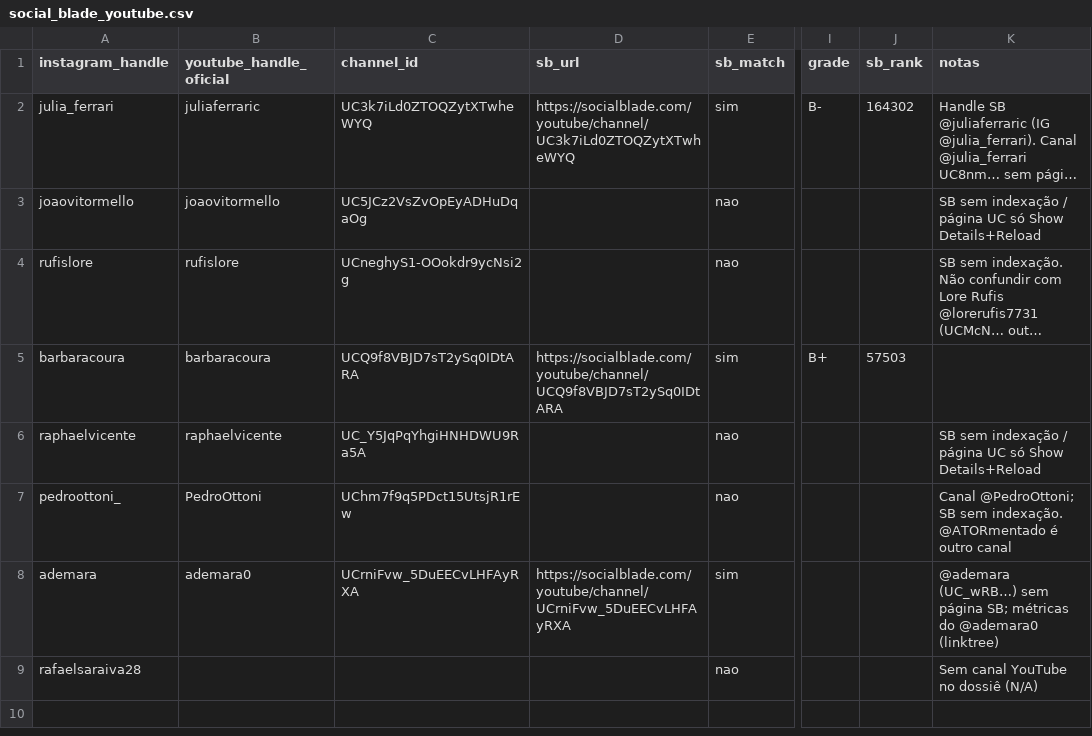
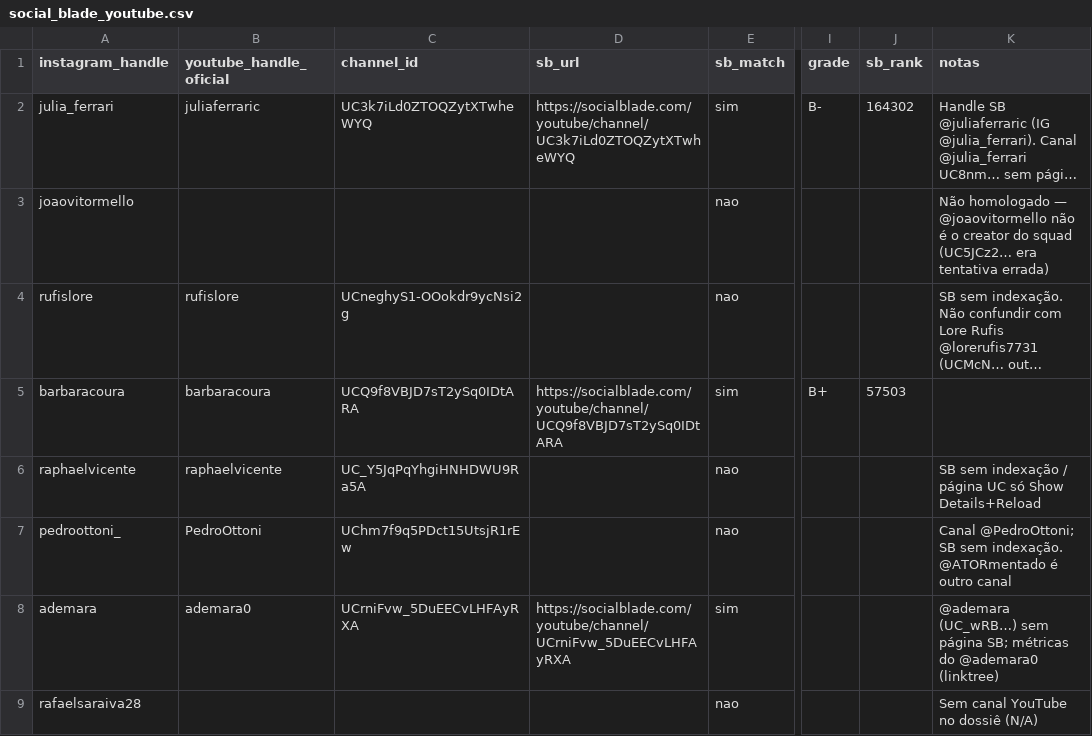
Before and after one commit to epieratti/calia-bi-reports, a CSV file: loterias2026-20260406/data/social_blade_youtube.csv, drawn as a sheet; only a part is shown, gaps mark what is left out; long unchanged cells end in …; the diff names each change by its address in the sheet, - before the commit and + after, or states it on an @@ line.

```diff
--- a/loterias2026-20260406/data/social_blade_youtube.csv
+++ b/loterias2026-20260406/data/social_blade_youtube.csv
-B3 (youtube_handle_oficial): joaovitormello
+B3 (youtube_handle_oficial): (empty)
-C3 (channel_id): UC5JCz2VsZvOpEyADHuDqaOg
+C3 (channel_id): (empty)
-K3 (notas): SB sem indexação / página UC só Show Details+Reload
+K3 (notas): Não homologado — @joaovitormello não é o creator do squad (UC5JCz2… era tentativa errada)
```
Also changed, not shown: loterias2026-20260406/data/creators_master.csv, loterias2026-20260406/data/creators_master_rebuild.csv, 12 other files.
